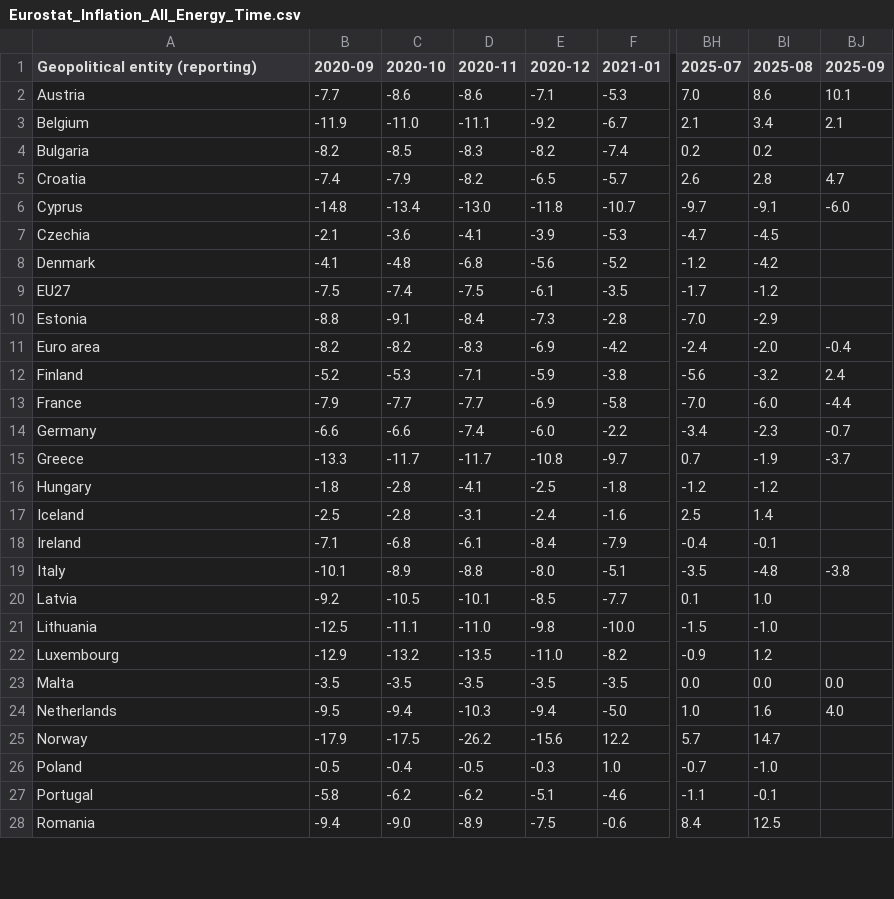
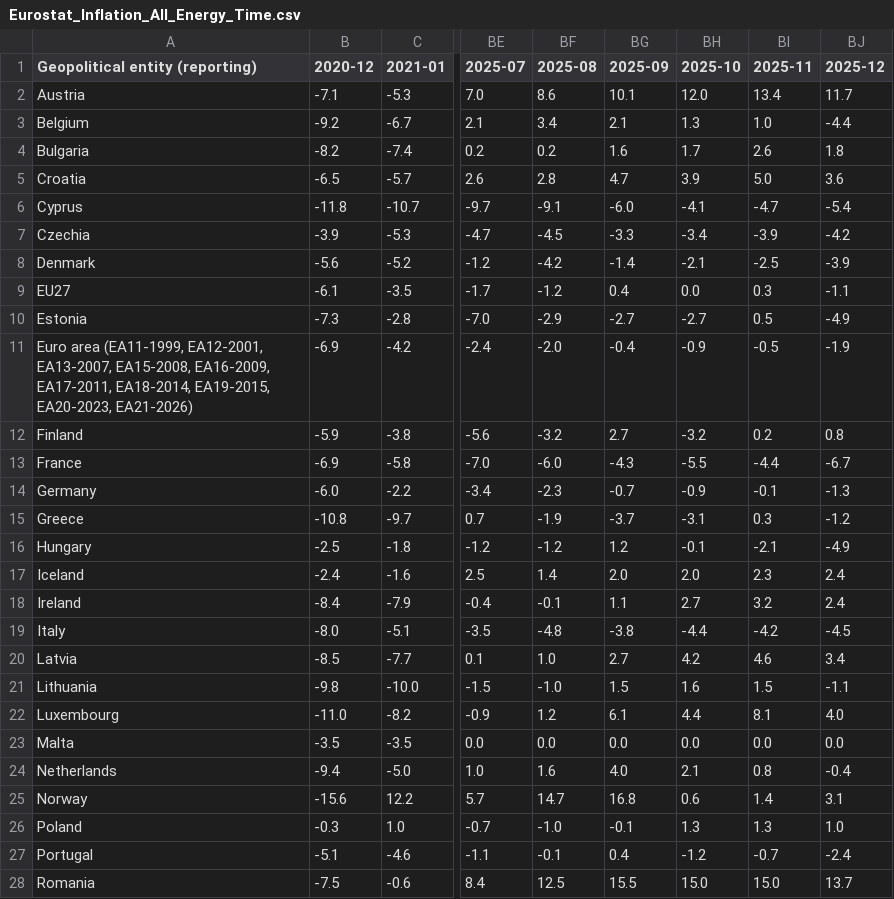
Before and after one commit to Qery-Data/Inflation-Europe, a CSV file: data/Eurostat_Inflation_All_Energy_Time.csv, drawn as a sheet; only a part is shown, gaps mark what is left out; removed rows and columns are numbered as before the commit, all else as after; the diff covers the shown part only; the diff names each change by its address in the sheet, - before the commit and + after, or states it on an @@ line.

```diff
--- a/data/Eurostat_Inflation_All_Energy_Time.csv
+++ b/data/Eurostat_Inflation_All_Energy_Time.csv
-column B (2020-09), rows 2-28: -7.7 | -11.9 | -8.2 | -7.4 | -14.8 | -2.1 | -4.1 | -7.5 | -8.8 | -8.2 | -5.2 | -7.9 | -6.6 | -13.3 | -1.8 | -2.5 | -7.1 | -10.1 | -9.2 | -12.5 | -12.9 | -3.5 | -9.5 | -17.9 | -0.5 | -5.8 | -9.4
-column C (2020-10), rows 2-28: -8.6 | -11.0 | -8.5 | -7.9 | -13.4 | -3.6 | -4.8 | -7.4 | -9.1 | -8.2 | -5.3 | -7.7 | -6.6 | -11.7 | -2.8 | -2.8 | -6.8 | -8.9 | -10.5 | -11.1 | -13.2 | -3.5 | -9.4 | -17.5 | -0.4 | -6.2 | -9.0
-column D (2020-11), rows 2-28: -8.6 | -11.1 | -8.3 | -8.2 | -13.0 | -4.1 | -6.8 | -7.5 | -8.4 | -8.3 | -7.1 | -7.7 | -7.4 | -11.7 | -4.1 | -3.1 | -6.1 | -8.8 | -10.1 | -11.0 | -13.5 | -3.5 | -10.3 | -26.2 | -0.5 | -6.2 | -8.9
+column BH (2025-10), rows 2-28: 12.0 | 1.3 | 1.7 | 3.9 | -4.1 | -3.4 | -2.1 | 0.0 | -2.7 | -0.9 | -3.2 | -5.5 | -0.9 | -3.1 | -0.1 | 2.0 | 2.7 | -4.4 | 4.2 | 1.6 | 4.4 | 0.0 | 2.1 | 0.6 | 1.3 | -1.2 | 15.0
+column BI (2025-11), rows 2-28: 13.4 | 1.0 | 2.6 | 5.0 | -4.7 | -3.9 | -2.5 | 0.3 | 0.5 | -0.5 | 0.2 | -4.4 | -0.1 | 0.3 | -2.1 | 2.3 | 3.2 | -4.2 | 4.6 | 1.5 | 8.1 | 0.0 | 0.8 | 1.4 | 1.3 | -0.7 | 15.0
+column BJ (2025-12), rows 2-28: 11.7 | -4.4 | 1.8 | 3.6 | -5.4 | -4.2 | -3.9 | -1.1 | -4.9 | -1.9 | 0.8 | -6.7 | -1.3 | -1.2 | -4.9 | 2.4 | 2.4 | -4.5 | 3.4 | -1.1 | 4.0 | 0.0 | -0.4 | 3.1 | 1.0 | -2.4 | 13.7
-BG4 (2025-09): (empty)
+BG4 (2025-09): 1.6
-BG7 (2025-09): (empty)
+BG7 (2025-09): -3.3
-BG8 (2025-09): (empty)
+BG8 (2025-09): -1.4
-BG9 (2025-09): (empty)
+BG9 (2025-09): 0.4
-BG10 (2025-09): (empty)
+BG10 (2025-09): -2.7
-A11 (Geopolitical entity (reporting)): Euro area
+A11 (Geopolitical entity (reporting)): Euro area (EA11-1999, EA12-2001, EA13-2007, EA15-2008, EA16-2009, EA17-2011, EA18-2014, EA19-2015, EA20-2023, EA21-2026)
-BG12 (2025-09): 2.4
+BG12 (2025-09): 2.7
-BG13 (2025-09): -4.4
+BG13 (2025-09): -4.3
-BG16 (2025-09): (empty)
+BG16 (2025-09): 1.2
-BG17 (2025-09): (empty)
+BG17 (2025-09): 2.0
-BG18 (2025-09): (empty)
+BG18 (2025-09): 1.1
-BG20 (2025-09): (empty)
+BG20 (2025-09): 2.7
-BG21 (2025-09): (empty)
+BG21 (2025-09): 1.5
-BG22 (2025-09): (empty)
+BG22 (2025-09): 6.1
-BG25 (2025-09): (empty)
+BG25 (2025-09): 16.8
-BG26 (2025-09): (empty)
+BG26 (2025-09): -0.1
-BG27 (2025-09): (empty)
+BG27 (2025-09): 0.4
-BG28 (2025-09): (empty)
+BG28 (2025-09): 15.5
```
Also changed, not shown: 5 edited cells elsewhere in this file, data/Eurostat_Inflation_All_Food_Time.csv, data/Eurostat_Inflation_All_HICP_Time.csv, 5 other files.
